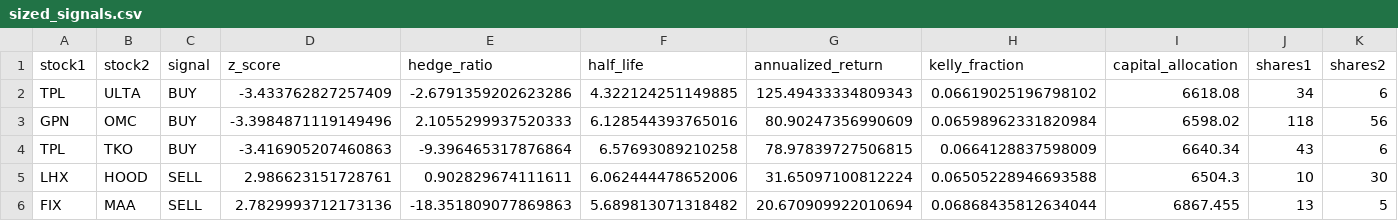
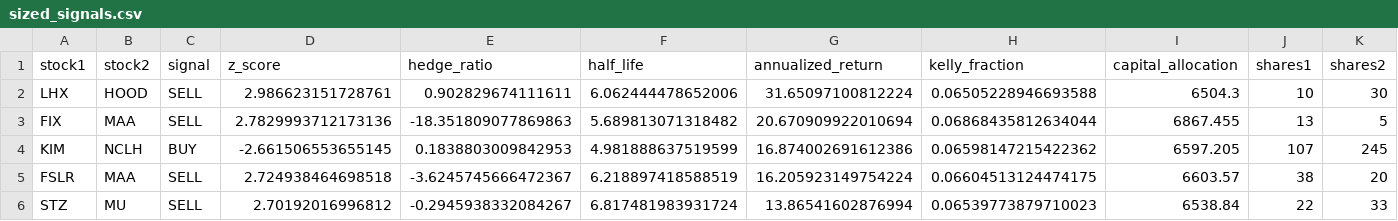
Before and after one commit to m-ichaels/alpaca_live, a CSV file: data/sized_signals.csv, drawn as a sheet; only a part is shown; removed rows and columns are numbered as before the commit, all else as after; rows hold the shown columns only; the diff names each change by its address in the sheet, - before the commit and + after, or states it on an @@ line.

```diff
--- a/data/sized_signals.csv
+++ b/data/sized_signals.csv
-row 2: TPL | ULTA | BUY | -3.433762827257409 | -2.6791359202623286 | 4.322124251149885 | 125.49433334809343 | 0.06619025196798102 | 6618.08 | 34 | 6
-row 3: GPN | OMC | BUY | -3.3984871119149496 | 2.1055299937520333 | 6.128544393765016 | 80.90247356990609 | 0.06598962331820984 | 6598.02 | 118 | 56
-row 4: TPL | TKO | BUY | -3.416905207460863 | -9.396465317876864 | 6.57693089210258 | 78.97839727506815 | 0.0664128837598009 | 6640.34 | 43 | 6
+row 4: KIM | NCLH | BUY | -2.661506553655145 | 0.1838803009842953 | 4.981888637519599 | 16.874002691612386 | 0.06598147215422362 | 6597.205 | 107 | 245
+row 5: FSLR | MAA | SELL | 2.724938464698518 | -3.6245745666472367 | 6.218897418588519 | 16.205923149754224 | 0.06604513124474175 | 6603.57 | 38 | 20
+row 6: STZ | MU | SELL | 2.70192016996812 | -0.2945938332084267 | 6.817481983931724 | 13.86541602876994 | 0.06539773879710023 | 6538.84 | 22 | 33
```
Also changed, not shown: data/entry_signals.csv, 3 other files.
